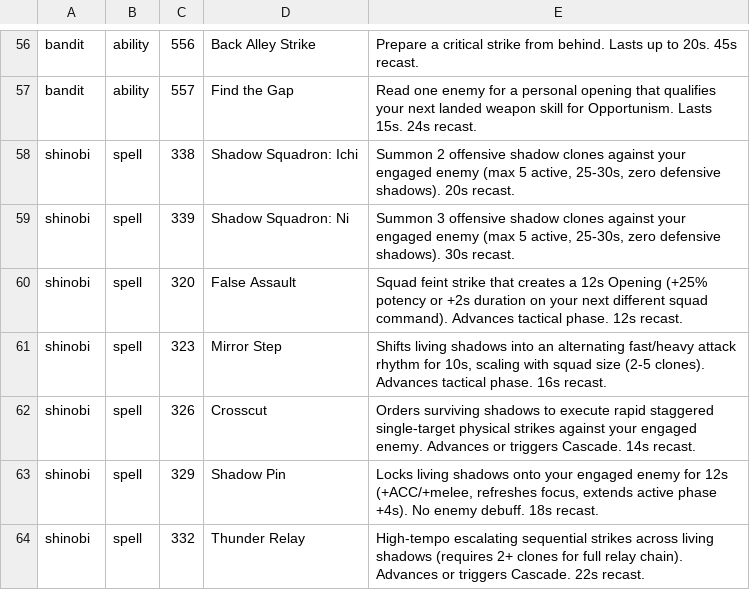
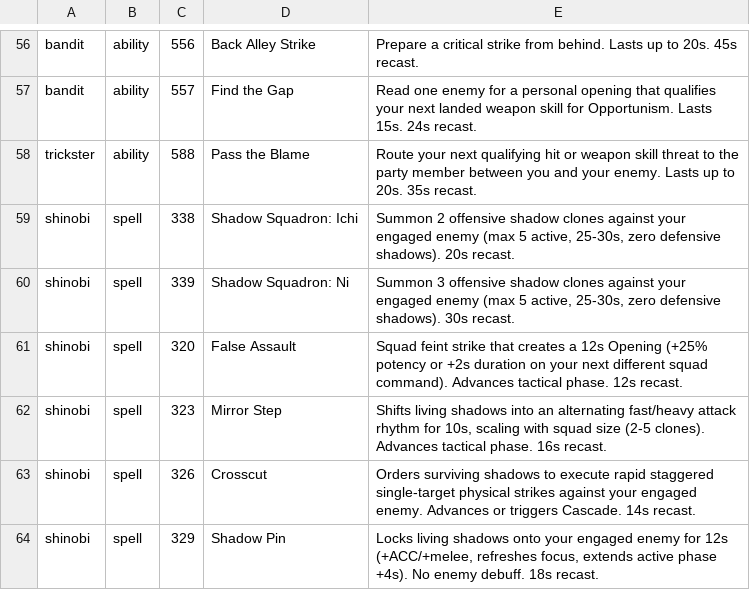
Before and after one commit to Infomatictek/overlordsxi-launcher, a TSV file: addons/ashita4/soulspire_soul_actions/data/soul_actions.tsv, drawn as a sheet; only a part is shown, gaps mark what is left out; the shorter side is filled out with more unchanged rows; the diff names each change by its address in the sheet, - before the commit and + after, or states it on an @@ line.

Commit message:
feat(soul): add Trickster native action and support HUD

```diff
--- a/addons/ashita4/soulspire_soul_actions/data/soul_actions.tsv
+++ b/addons/ashita4/soulspire_soul_actions/data/soul_actions.tsv
+row 58: trickster | ability | 588 | Pass the Blame | Route your next qualifying hit or weapon skill threat to the party member between you and your enemy. Lasts up to 20s. 35s recast.
```
Also changed, not shown: addons/ashita4/soulspire_soul_actions/data/visibility.tsv, 2 other files.
